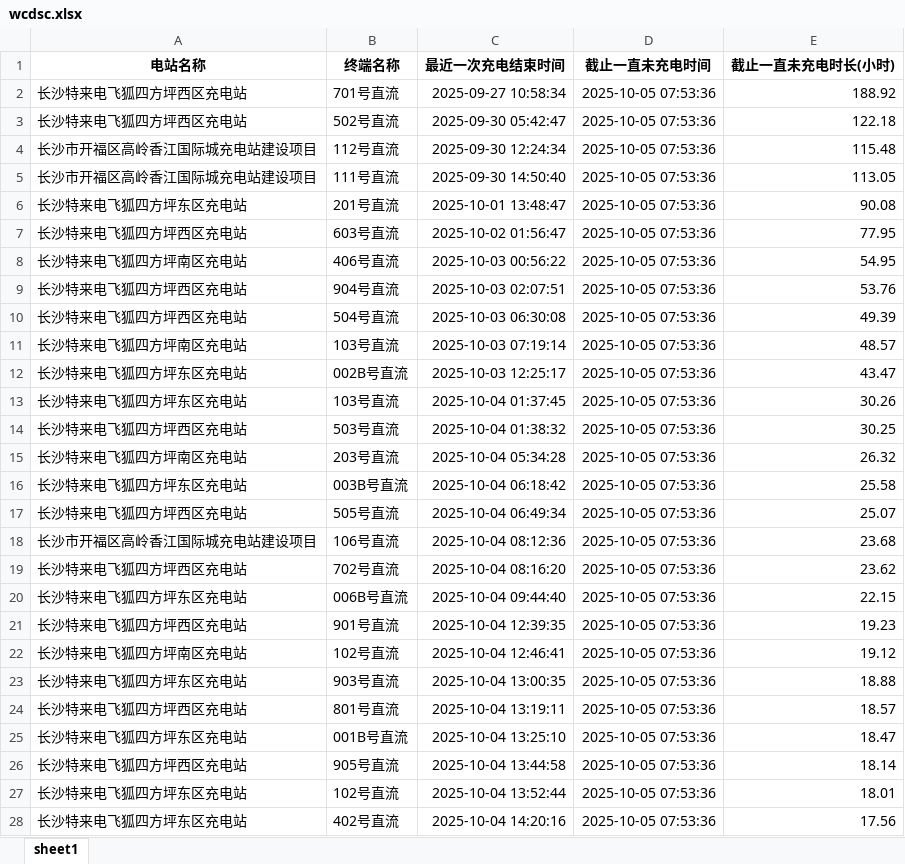
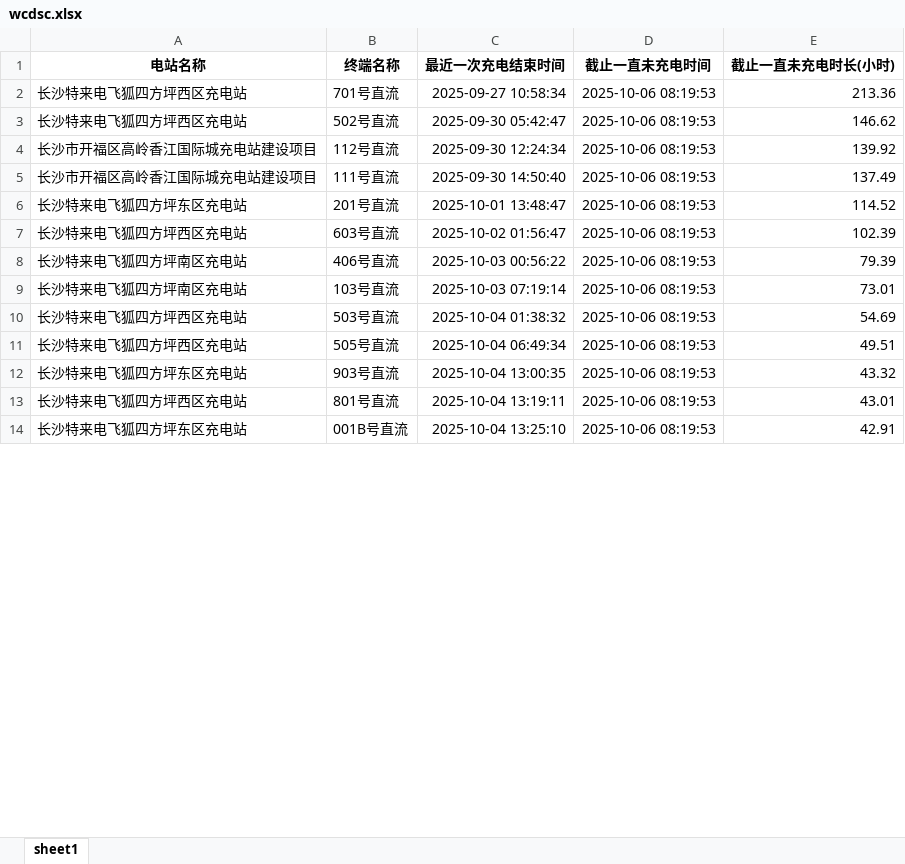
Before and after one commit to jiangnanwaw/my-page, an Excel workbook: data/wcdsc.xlsx, sheet sheet1, drawn as a sheet; only a part is shown; values as stored, in another font and other column widths than the file's, no borders; removed rows and columns are numbered as before the commit, all else as after; the diff covers the shown part only; the diff names each change by its address in the sheet, - before the commit and + after, or states it on an @@ line.

```diff
--- a/data/wcdsc.xlsx (sheet sheet1)
+++ b/data/wcdsc.xlsx (sheet sheet1)
-D2:D8 (截止一直未充电时间): 2025-10-05 07:53:36
+D2:D8 (截止一直未充电时间): 2025-10-06 08:19:53
-E2 (截止一直未充电时长(小时)): 188.92
+E2 (截止一直未充电时长(小时)): 213.36
-E3 (截止一直未充电时长(小时)): 122.18
+E3 (截止一直未充电时长(小时)): 146.62
-E4 (截止一直未充电时长(小时)): 115.48
+E4 (截止一直未充电时长(小时)): 139.92
-E5 (截止一直未充电时长(小时)): 113.05
+E5 (截止一直未充电时长(小时)): 137.49
-E6 (截止一直未充电时长(小时)): 90.08
+E6 (截止一直未充电时长(小时)): 114.52
-E7 (截止一直未充电时长(小时)): 77.95
+E7 (截止一直未充电时长(小时)): 102.39
-E8 (截止一直未充电时长(小时)): 54.95
+E8 (截止一直未充电时长(小时)): 79.39
-row 9: 长沙特来电飞狐四方坪西区充电站 | 904号直流 | 2025-10-03 02:07:51 | 2025-10-05 07:53:36 | 53.76
-row 10: 长沙特来电飞狐四方坪西区充电站 | 504号直流 | 2025-10-03 06:30:08 | 2025-10-05 07:53:36 | 49.39
-D9 (截止一直未充电时间): 2025-10-05 07:53:36
+D9 (截止一直未充电时间): 2025-10-06 08:19:53
-E9 (截止一直未充电时长(小时)): 48.57
+E9 (截止一直未充电时长(小时)): 73.01
-row 12: 长沙特来电飞狐四方坪东区充电站 | 002B号直流 | 2025-10-03 12:25:17 | 2025-10-05 07:53:36 | 43.47
-row 13: 长沙特来电飞狐四方坪东区充电站 | 103号直流 | 2025-10-04 01:37:45 | 2025-10-05 07:53:36 | 30.26
-D10 (截止一直未充电时间): 2025-10-05 07:53:36
+D10 (截止一直未充电时间): 2025-10-06 08:19:53
-E10 (截止一直未充电时长(小时)): 30.25
+E10 (截止一直未充电时长(小时)): 54.69
-row 15: 长沙特来电飞狐四方坪南区充电站 | 203号直流 | 2025-10-04 05:34:28 | 2025-10-05 07:53:36 | 26.32
-row 16: 长沙特来电飞狐四方坪东区充电站 | 003B号直流 | 2025-10-04 06:18:42 | 2025-10-05 07:53:36 | 25.58
-D11 (截止一直未充电时间): 2025-10-05 07:53:36
+D11 (截止一直未充电时间): 2025-10-06 08:19:53
-E11 (截止一直未充电时长(小时)): 25.07
+E11 (截止一直未充电时长(小时)): 49.51
-row 18: 长沙市开福区高岭香江国际城充电站建设项目 | 106号直流 | 2025-10-04 08:12:36 | 2025-10-05 07:53:36 | 23.68
-row 19: 长沙特来电飞狐四方坪西区充电站 | 702号直流 | 2025-10-04 08:16:20 | 2025-10-05 07:53:36 | 23.62
-row 20: 长沙特来电飞狐四方坪东区充电站 | 006B号直流 | 2025-10-04 09:44:40 | 2025-10-05 07:53:36 | 22.15
-row 21: 长沙特来电飞狐四方坪西区充电站 | 901号直流 | 2025-10-04 12:39:35 | 2025-10-05 07:53:36 | 19.23
-row 22: 长沙特来电飞狐四方坪南区充电站 | 102号直流 | 2025-10-04 12:46:41 | 2025-10-05 07:53:36 | 19.12
-D12:D14 (截止一直未充电时间): 2025-10-05 07:53:36
+D12:D14 (截止一直未充电时间): 2025-10-06 08:19:53
-E12 (截止一直未充电时长(小时)): 18.88
+E12 (截止一直未充电时长(小时)): 43.32
-E13 (截止一直未充电时长(小时)): 18.57
+E13 (截止一直未充电时长(小时)): 43.01
-E14 (截止一直未充电时长(小时)): 18.47
+E14 (截止一直未充电时长(小时)): 42.91
-row 26: 长沙特来电飞狐四方坪西区充电站 | 905号直流 | 2025-10-04 13:44:58 | 2025-10-05 07:53:36 | 18.14
-row 27: 长沙特来电飞狐四方坪东区充电站 | 102号直流 | 2025-10-04 13:52:44 | 2025-10-05 07:53:36 | 18.01
-row 28: 长沙特来电飞狐四方坪东区充电站 | 402号直流 | 2025-10-04 14:20:16 | 2025-10-05 07:53:36 | 17.56
```
Also changed, not shown: 42 added rows, 12 removed rows and 8 edited cells elsewhere in this sheet, data/daydata.xlsx, data/homepage.xlsx, 2 other files.
